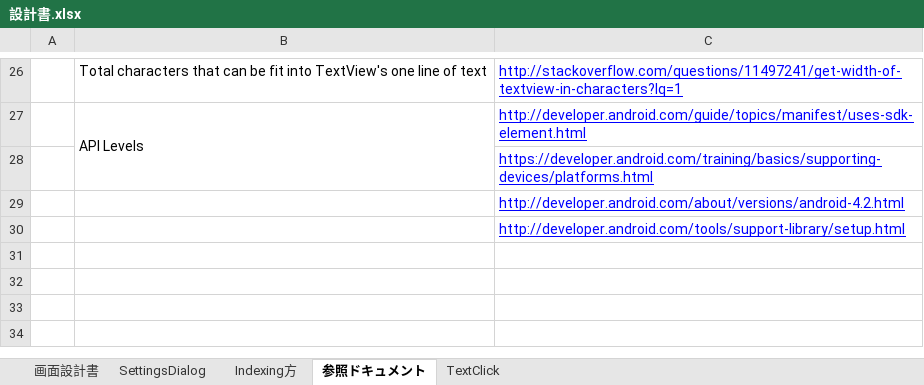
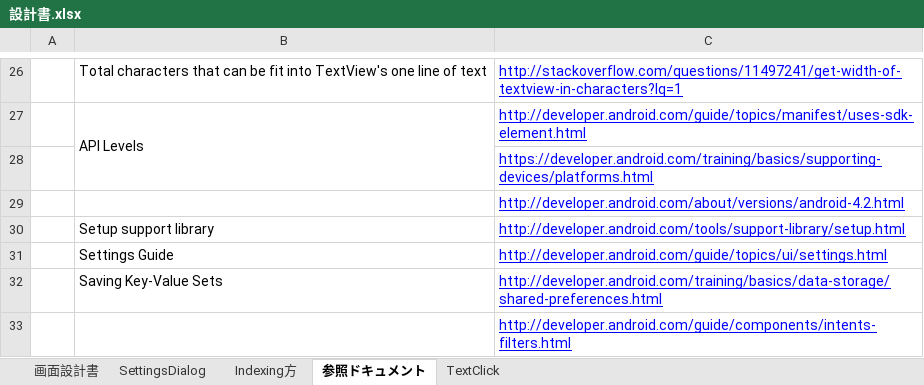
Before and after one commit to KentVu/kanji-decomposition, an Excel workbook: 01-設計書/設計書.xlsx, sheet 参照ドキュメント, drawn as a sheet; only a part is shown, gaps mark what is left out; values as stored, in another font and other column widths than the file's, no borders; the diff names each change by its address in the sheet, - before the commit and + after, or states it on an @@ line.

```diff
--- a/01-設計書/設計書.xlsx (sheet 参照ドキュメント)
+++ b/01-設計書/設計書.xlsx (sheet 参照ドキュメント)
-B30: (empty)
+B30: Setup support library
+row 31:  | Settings Guide | http://developer.android.com/guide/topics/ui/settings.html
+row 32:  | Saving Key-Value Sets | http://developer.android.com/training/basics/data-storage/shared-preferences.html
+row 33:  |  | http://developer.android.com/guide/components/intents-filters.html
```
Also changed, not shown: 12 other files.
